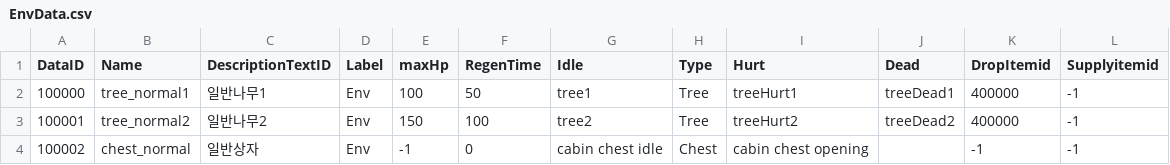
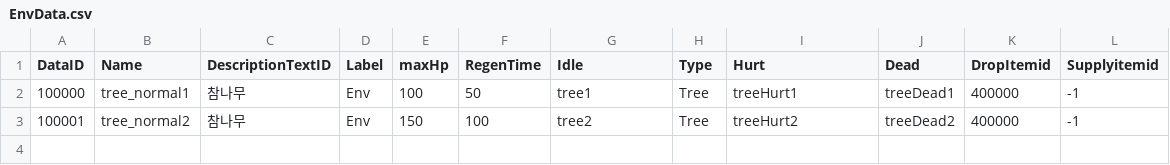
Before and after one commit to dasfee33/ProjectF, a CSV file: ProjectF/Assets/@Resources/Data/ExcelData/EnvData.csv, drawn as a sheet.

```diff
--- a/ProjectF/Assets/@Resources/Data/ExcelData/EnvData.csv
+++ b/ProjectF/Assets/@Resources/Data/ExcelData/EnvData.csv
@@ -1,4 +1,3 @@
 DataID,Name,DescriptionTextID,Label,maxHp,RegenTime,Idle,Type,Hurt,Dead,DropItemid,Supplyitemid
-100000,tree_normal1,일반나무1,Env,100,50,tree1,Tree,treeHurt1,treeDead1,400000,-1
-100001,tree_normal2,일반나무2,Env,150,100,tree2,Tree,treeHurt2,treeDead2,400000,-1
-100002,chest_normal,일반상자,Env,-1,0,cabin chest idle,Chest,cabin chest opening,,-1,-1
+100000,tree_normal1,참나무,Env,100,50,tree1,Tree,treeHurt1,treeDead1,400000,-1
+100001,tree_normal2,참나무,Env,150,100,tree2,Tree,treeHurt2,treeDead2,400000,-1
```
Also changed, not shown: ProjectF/Assets/@Resources/Data/ExcelData/Item_ConsumableData.csv, ProjectF/Assets/@Resources/Data/ExcelData/StructureData.csv, 21 other files.
